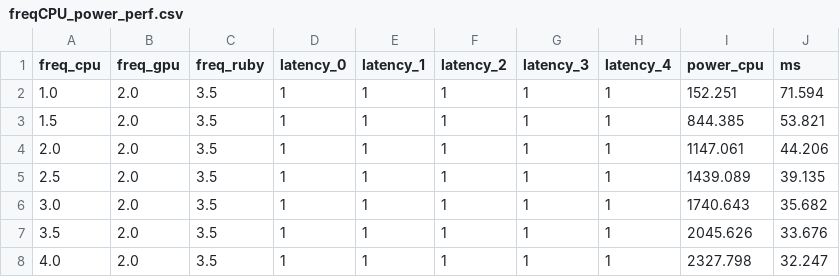
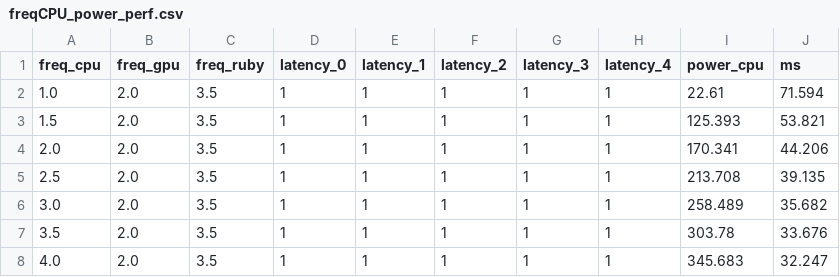
Before and after one commit to Qantals/gem5, a CSV file: model_bkp/heterosync_sleepMutex/freqCPU_power_perf.csv, drawn as a sheet.

Commit message:
Update performance data files and dataset collection script: modify output paths and scale parameters for GPU performance metrics

```diff
--- a/model_bkp/heterosync_sleepMutex/freqCPU_power_perf.csv
+++ b/model_bkp/heterosync_sleepMutex/freqCPU_power_perf.csv
@@ -1,8 +1,8 @@
 freq_cpu,freq_gpu,freq_ruby,latency_0,latency_1,latency_2,latency_3,latency_4,power_cpu,ms
-1.0,2.0,3.5,1,1,1,1,1,152.251,71.594
-1.5,2.0,3.5,1,1,1,1,1,844.385,53.821
-2.0,2.0,3.5,1,1,1,1,1,1147.061,44.206
-2.5,2.0,3.5,1,1,1,1,1,1439.089,39.135
-3.0,2.0,3.5,1,1,1,1,1,1740.643,35.682
-3.5,2.0,3.5,1,1,1,1,1,2045.626,33.676
-4.0,2.0,3.5,1,1,1,1,1,2327.798,32.247
+1.0,2.0,3.5,1,1,1,1,1,22.61,71.594
+1.5,2.0,3.5,1,1,1,1,1,125.393,53.821
+2.0,2.0,3.5,1,1,1,1,1,170.341,44.206
+2.5,2.0,3.5,1,1,1,1,1,213.708,39.135
+3.0,2.0,3.5,1,1,1,1,1,258.489,35.682
+3.5,2.0,3.5,1,1,1,1,1,303.78,33.676
+4.0,2.0,3.5,1,1,1,1,1,345.683,32.247
```
Also changed, not shown: model_bkp/heterosync_sleepMutex/freqGPU_power_perf.csv, 1 other file.
